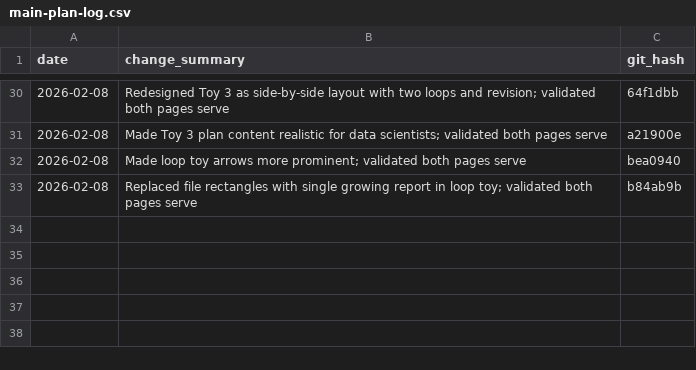
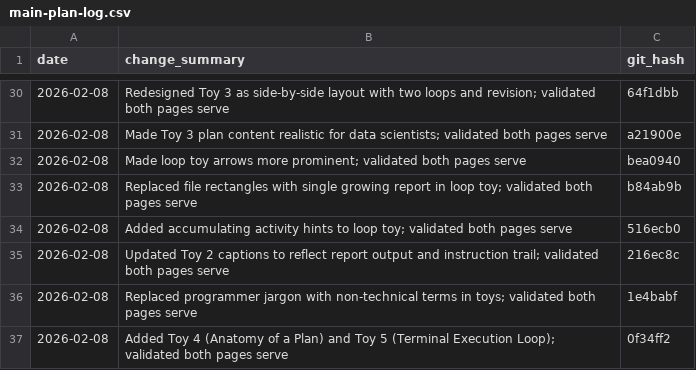
Before and after one commit to drpedapati/irl-template, a CSV file: plans/main-plan-log.csv, drawn as a sheet; only a part is shown, gaps mark what is left out.

```diff
--- a/plans/main-plan-log.csv
+++ b/plans/main-plan-log.csv
@@ -33 +33,5 @@ date,change_summary,git_hash
 2026-02-08,Replaced file rectangles with single growing report in loop toy; validated both pages serve,b84ab9b
+2026-02-08,Added accumulating activity hints to loop toy; validated both pages serve,516ecb0
+2026-02-08,Updated Toy 2 captions to reflect report output and instruction trail; validated both pages serve,216ec8c
+2026-02-08,Replaced programmer jargon with non-technical terms in toys; validated both pages serve,1e4babf
+2026-02-08,Added Toy 4 (Anatomy of a Plan) and Toy 5 (Terminal Execution Loop); validated both pages serve,0f34ff2
```
Also changed, not shown: 1 other file.
